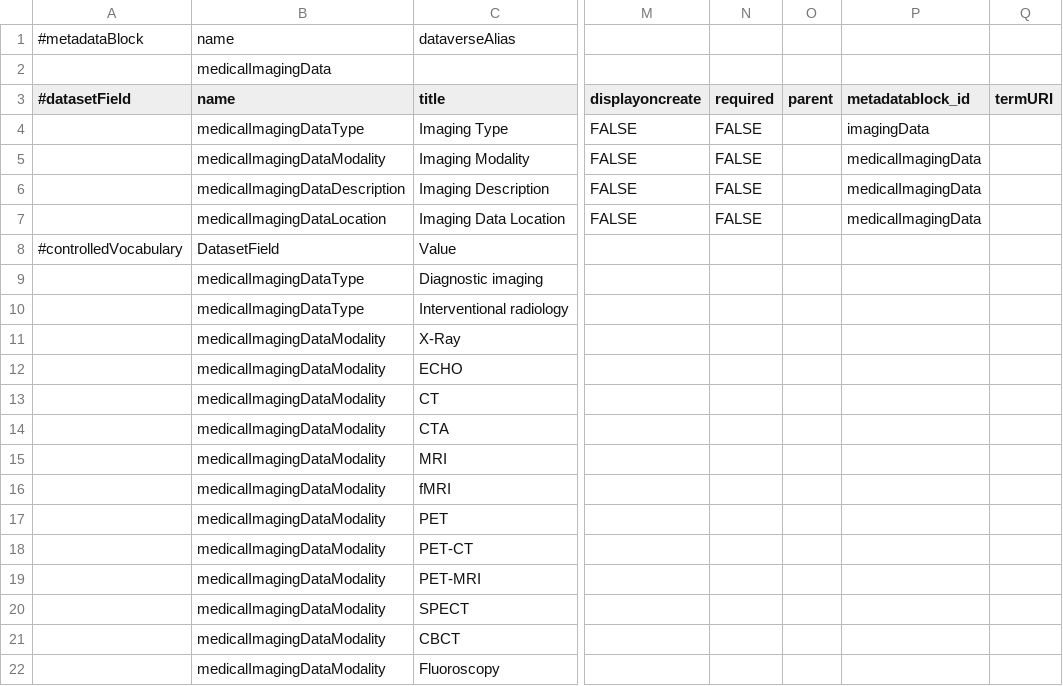
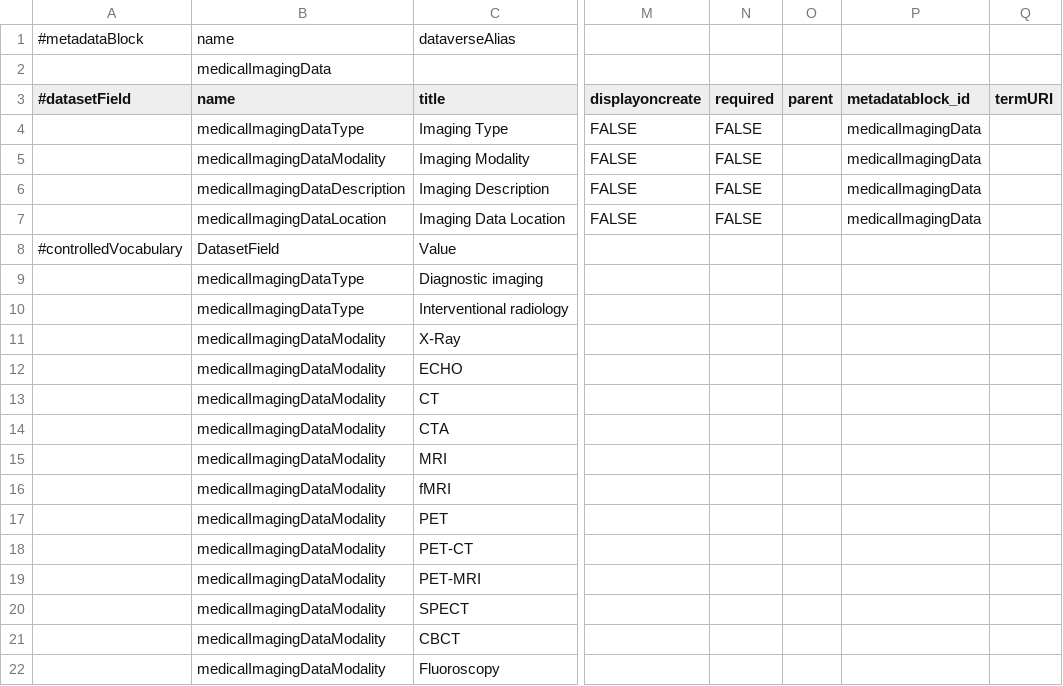
Before and after one commit to LauraHuisintveld/Medical-Metadata-Custom-blocks, a TSV file: medicalImagingData.tsv, drawn as a sheet; only a part is shown, gaps mark what is left out; the diff names each change by its address in the sheet, - before the commit and + after, or states it on an @@ line.

```diff
--- a/medicalImagingData.tsv
+++ b/medicalImagingData.tsv
-P4 (metadatablock_id): imagingData
+P4 (metadatablock_id): medicalImagingData
```
Also changed, not shown: medicalBiomedicalDataType.tsv.
